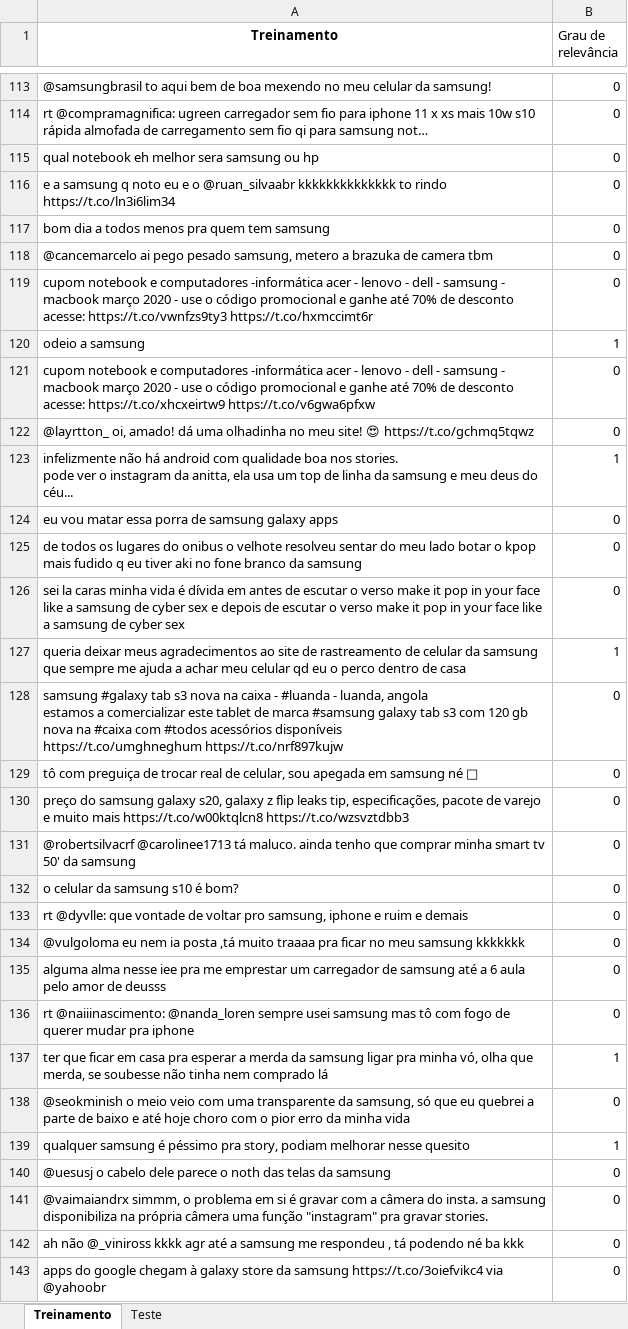
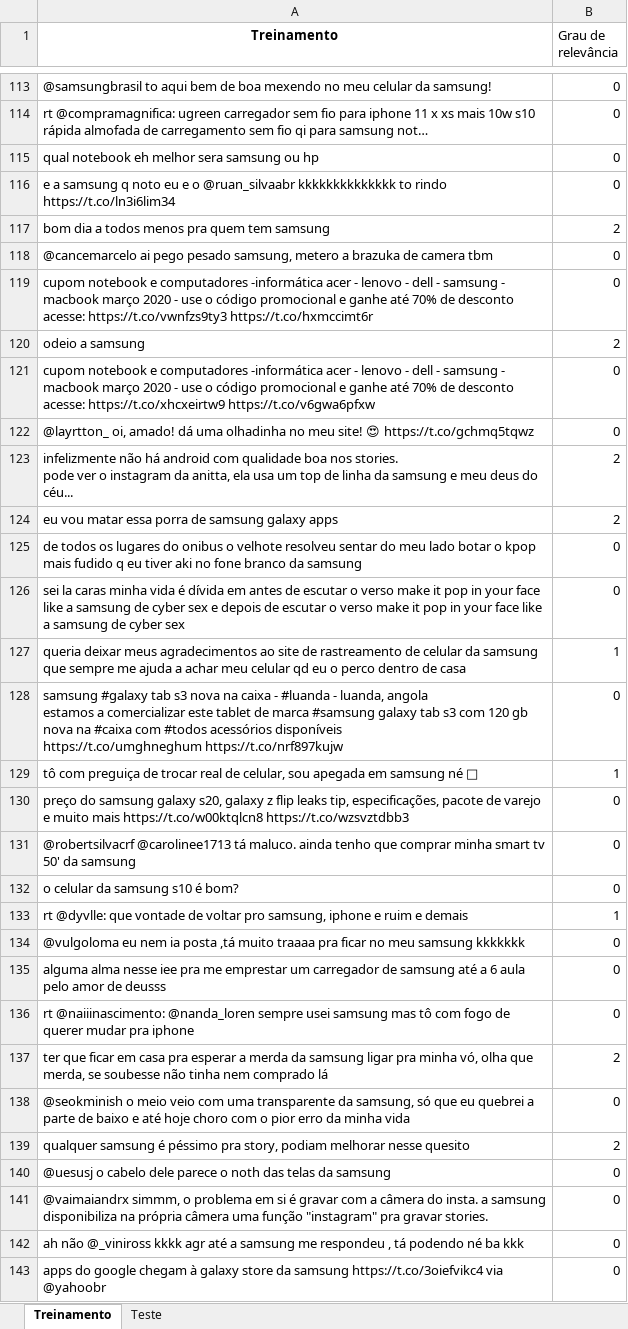
Before and after one commit to annabgl/Projeto1-ttw, an Excel workbook: samsung1.xlsx, sheet Treinamento, drawn as a sheet; only a part is shown, gaps mark what is left out; values as stored, in another font and other column widths than the file's, no borders; the diff covers the shown part only; the diff names each change by its address in the sheet, - before the commit and + after, or states it on an @@ line.

Commit message:
neutro

```diff
--- a/samsung1.xlsx (sheet Treinamento)
+++ b/samsung1.xlsx (sheet Treinamento)
-B117 (Grau de relevância): 0
+B117 (Grau de relevância): 2
-B120 (Grau de relevância): 1
+B120 (Grau de relevância): 2
-B123 (Grau de relevância): 1
+B123 (Grau de relevância): 2
-B124 (Grau de relevância): 0
+B124 (Grau de relevância): 2
-B129 (Grau de relevância): 0
+B129 (Grau de relevância): 1
-B133 (Grau de relevância): 0
+B133 (Grau de relevância): 1
-B137 (Grau de relevância): 1
+B137 (Grau de relevância): 2
-B139 (Grau de relevância): 1
+B139 (Grau de relevância): 2
```
Also changed, not shown: 78 edited cells elsewhere in this sheet, sheet Teste.
